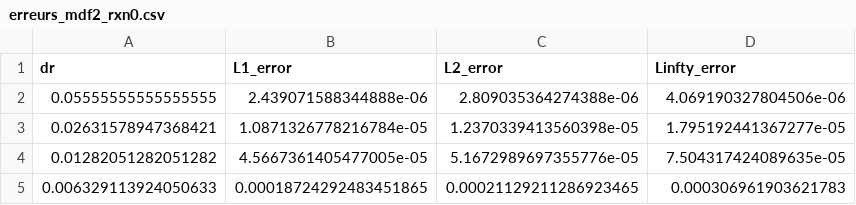
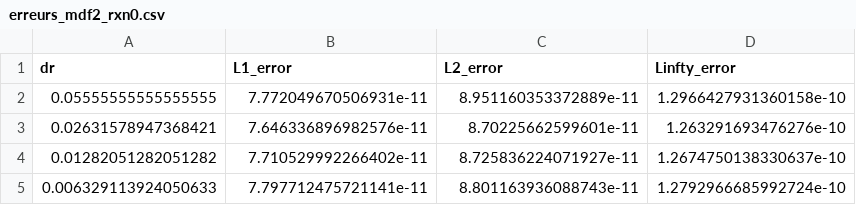
Before and after one commit to AymanBenkiran/MEC8211_Hiver2024_Devoir1, a CSV file: results/erreurs_mdf2_rxn0.csv, drawn as a sheet.

```diff
--- a/results/erreurs_mdf2_rxn0.csv
+++ b/results/erreurs_mdf2_rxn0.csv
@@ -1,5 +1,5 @@
 dr,L1_error,L2_error,Linfty_error
-0.05555555555555555,2.439071588344888e-06,2.809035364274388e-06,4.069190327804506e-06
-0.02631578947368421,1.0871326778216784e-05,1.2370339413560398e-05,1.795192441367277e-05
-0.01282051282051282,4.5667361405477005e-05,5.1672989697355776e-05,7.504317424089635e-05
-0.006329113924050633,0.00018724292483451865,0.00021129211286923465,0.000306961903621783
+0.05555555555555555,7.772049670506931e-11,8.951160353372889e-11,1.2966427931360158e-10
+0.02631578947368421,7.646336896982576e-11,8.70225662599601e-11,1.263291693476276e-10
+0.01282051282051282,7.710529992266402e-11,8.725836224071927e-11,1.2674750138330637e-10
+0.006329113924050633,7.797712475721141e-11,8.801163936088743e-11,1.2792966685992724e-10
```
Also changed, not shown: data/mdf1_rxn0_noeuds_020.csv, data/mdf1_rxn0_noeuds_040.csv, 28 other files.
